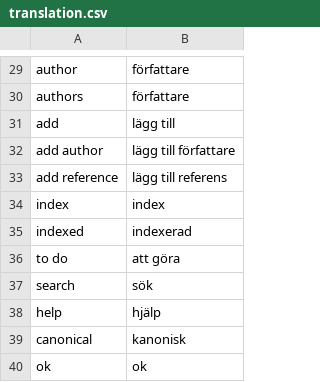
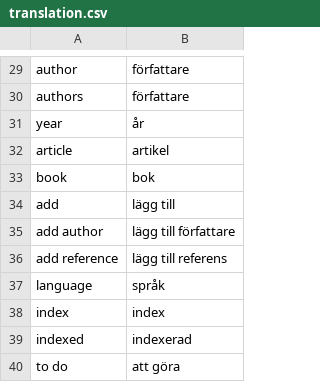
Before and after one commit to pekrau/Au, a CSV file: translation.csv, drawn as a sheet; only a part is shown, gaps mark what is left out; the shorter side is filled out with more unchanged rows; the diff names each change by its address in the sheet, - before the commit and + after, or states it on an @@ line.

```diff
--- a/translation.csv
+++ b/translation.csv
+row 31: year | år
+row 32: article | artikel
+row 33: book | bok
+row 37: language | språk
```
Also changed, not shown: 7 other files.
